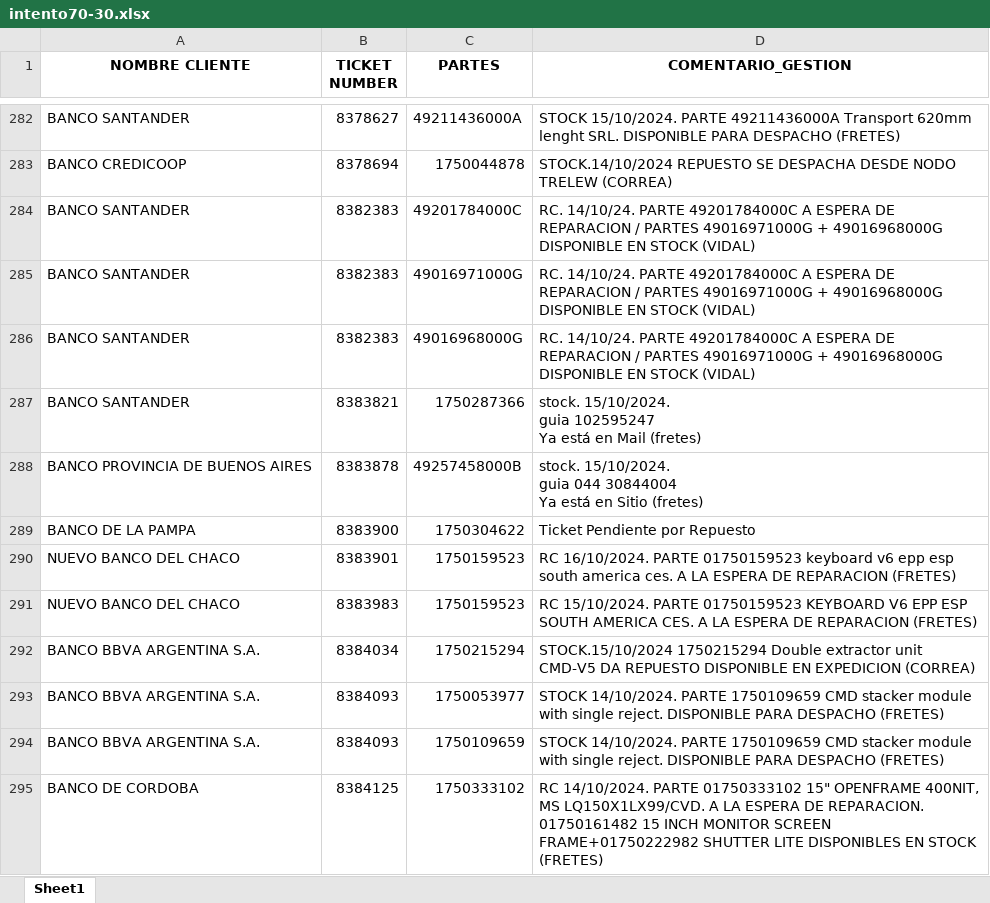
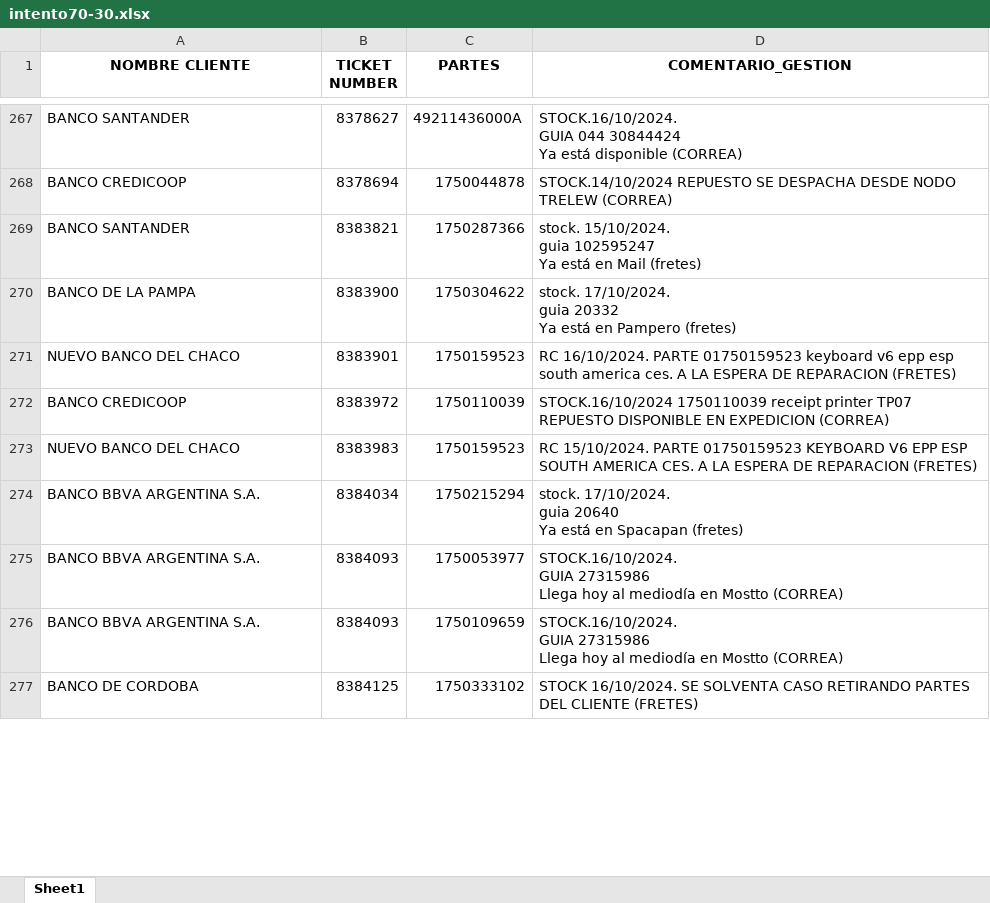
Before and after one commit to lucasrdrz/testdn, an Excel workbook: intento70-30.xlsx, sheet Sheet1, drawn as a sheet; only a part is shown, gaps mark what is left out; values as stored, in another font and other column widths than the file's, no borders; removed rows and columns are numbered as before the commit, all else as after; ↵ is a line break in a cell; the diff covers the shown part only; the diff names each change by its address in the sheet, - before the commit and + after, or states it on an @@ line.

```diff
--- a/intento70-30.xlsx (sheet Sheet1)
+++ b/intento70-30.xlsx (sheet Sheet1)
-D267 (COMENTARIO_GESTION): STOCK 15/10/2024. PARTE 49211436000A Transport 620mm lenght SRL. DISPONIBLE PARA DESPACHO (FRETES)
+D267 (COMENTARIO_GESTION): STOCK.16/10/2024. ↵ GUIA 044 30844424 ↵ Ya está disponible (CORREA)
-row 284: BANCO SANTANDER | 8382383 | 49201784000C | RC. 14/10/24. PARTE 49201784000C A ESPERA DE REPARACION / PARTES 49016971000G + 49016968000G DISPONIBLE EN STOCK (VIDAL)
-row 285: BANCO SANTANDER | 8382383 | 49016971000G | RC. 14/10/24. PARTE 49201784000C A ESPERA DE REPARACION / PARTES 49016971000G + 49016968000G DISPONIBLE EN STOCK (VIDAL)
-row 286: BANCO SANTANDER | 8382383 | 49016968000G | RC. 14/10/24. PARTE 49201784000C A ESPERA DE REPARACION / PARTES 49016971000G + 49016968000G DISPONIBLE EN STOCK (VIDAL)
-row 288: BANCO PROVINCIA DE BUENOS AIRES | 8383878 | 49257458000B | stock. 15/10/2024. ↵ guia 044 30844004 ↵ Ya está en Sitio (fretes)
-D270 (COMENTARIO_GESTION): Ticket Pendiente por Repuesto
+D270 (COMENTARIO_GESTION): stock. 17/10/2024. ↵ guia 20332 ↵ Ya está en Pampero (fretes)
+row 272: BANCO CREDICOOP | 8383972 | 1750110039 | STOCK.16/10/2024 1750110039 receipt printer TP07 REPUESTO DISPONIBLE EN EXPEDICION (CORREA)
-D274 (COMENTARIO_GESTION): STOCK.15/10/2024 1750215294 Double extractor unit CMD-V5 DA REPUESTO DISPONIBLE EN EXPEDICION (CORREA)
+D274 (COMENTARIO_GESTION): stock. 17/10/2024. ↵ guia 20640 ↵ Ya está en Spacapan (fretes)
-D275:D276 (COMENTARIO_GESTION): STOCK 14/10/2024. PARTE 1750109659 CMD stacker module with single reject. DISPONIBLE PARA DESPACHO (FRETES)
+D275:D276 (COMENTARIO_GESTION): STOCK.16/10/2024. ↵ GUIA 27315986 ↵ Llega hoy al mediodía en Mostto (CORREA)
-D277 (COMENTARIO_GESTION): RC 14/10/2024. PARTE 01750333102 15" OPENFRAME 400NIT, MS LQ150X1LX99/CVD. A LA ESPERA DE REPARACION. 01750161482 15 INCH MONITOR SCREEN FRAME+01750222982 SHUTTER LITE DISPONIBLES EN STOCK (FRETES)
+D277 (COMENTARIO_GESTION): STOCK 16/10/2024. SE SOLVENTA CASO RETIRANDO PARTES DEL CLIENTE (FRETES)
```
Also changed, not shown: 36 added rows, 30 removed rows and 19 edited cells elsewhere in this sheet, TicktesPendientes.xlsx, 1 other file.
